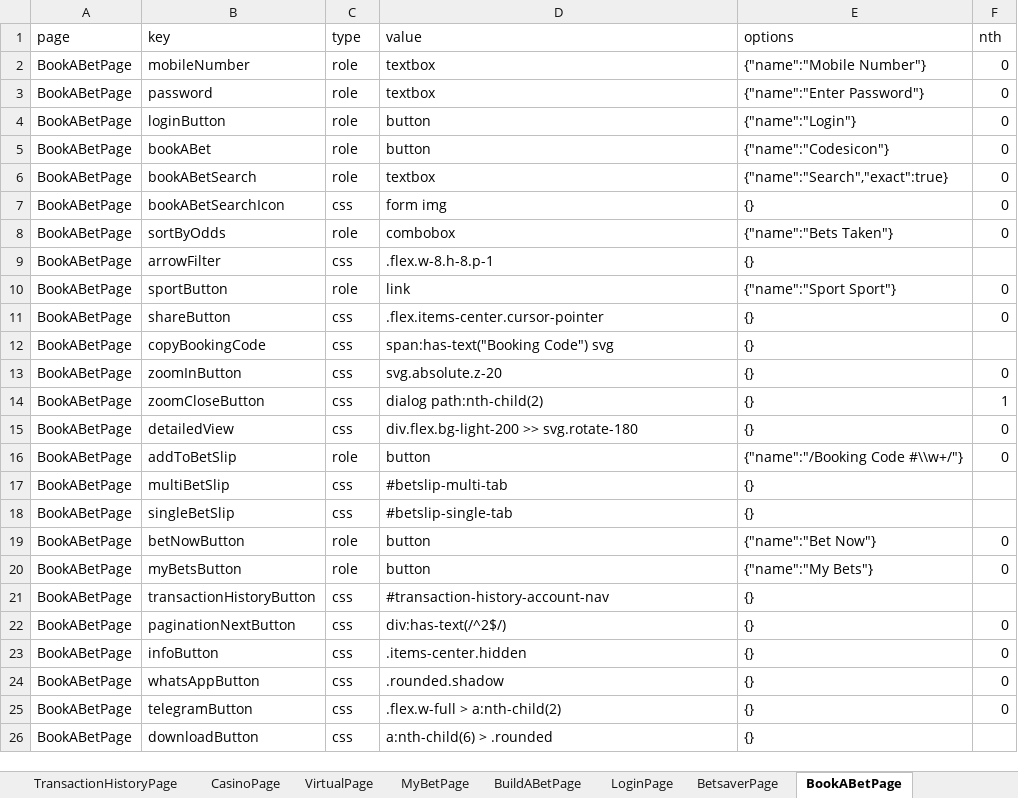
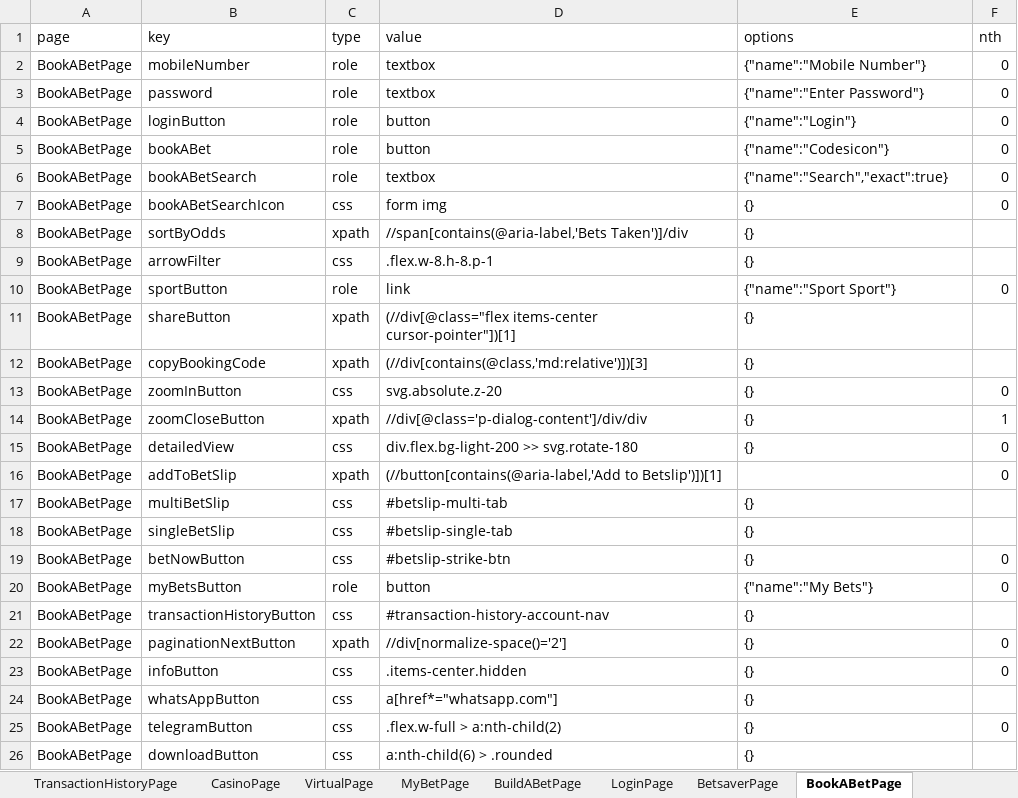
Before and after one commit to betway-don/Betway-Automation, an Excel workbook: src/global/utils/file-utils/locators(2).xlsx, sheet BookABetPage, drawn as a sheet; only a part is shown; values as stored, in another font and other column widths than the file's, no borders; the diff names each change by its address in the sheet, - before the commit and + after, or states it on an @@ line.

```diff
--- a/src/global/utils/file-utils/locators(2).xlsx (sheet BookABetPage)
+++ b/src/global/utils/file-utils/locators(2).xlsx (sheet BookABetPage)
-C8 (type): role
+C8 (type): xpath
-D8 (value): combobox
+D8 (value): //span[contains(@aria-label,'Bets Taken')]/div
-E8 (options): {"name":"Bets Taken"}
+E8 (options): {}
-F8 (nth): 0
+F8 (nth): (empty)
-C11:C12 (type): css
+C11:C12 (type): xpath
-D11 (value): .flex.items-center.cursor-pointer
+D11 (value): (//div[@class="flex items-center cursor-pointer"])[1]
-F11 (nth): 0
+F11 (nth): (empty)
-D12 (value): span:has-text("Booking Code") svg
+D12 (value): (//div[contains(@class,'md:relative')])[3]
-C14 (type): css
+C14 (type): xpath
-D14 (value): dialog path:nth-child(2)
+D14 (value): //div[@class='p-dialog-content']/div/div
-C16 (type): role
+C16 (type): xpath
-D16 (value): button
+D16 (value): (//button[contains(@aria-label,'Add to Betslip')])[1]
-E16 (options): {"name":"/Booking Code #\\w+/"}
+E16 (options): (empty)
-C19 (type): role
+C19 (type): css
-D19 (value): button
+D19 (value): #betslip-strike-btn
-E19 (options): {"name":"Bet Now"}
+E19 (options): {}
-C22 (type): css
+C22 (type): xpath
-D22 (value): div:has-text(/^2$/)
+D22 (value): //div[normalize-space()='2']
-D24 (value): .rounded.shadow
+D24 (value): a[href*="whatsapp.com"]
-F24 (nth): 0
+F24 (nth): (empty)
```
Also changed, not shown: sheet TransactionHistoryPage, sheet BuildABetPage, sheet MyBetPage, 29 other files.
